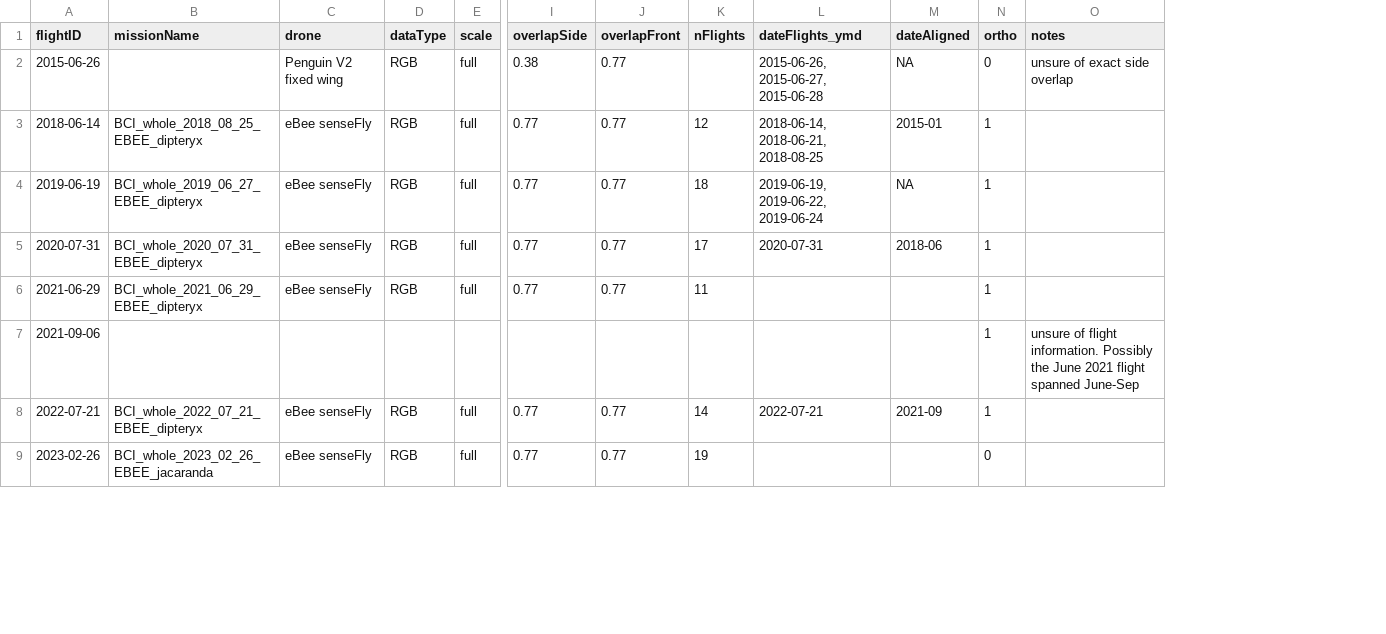
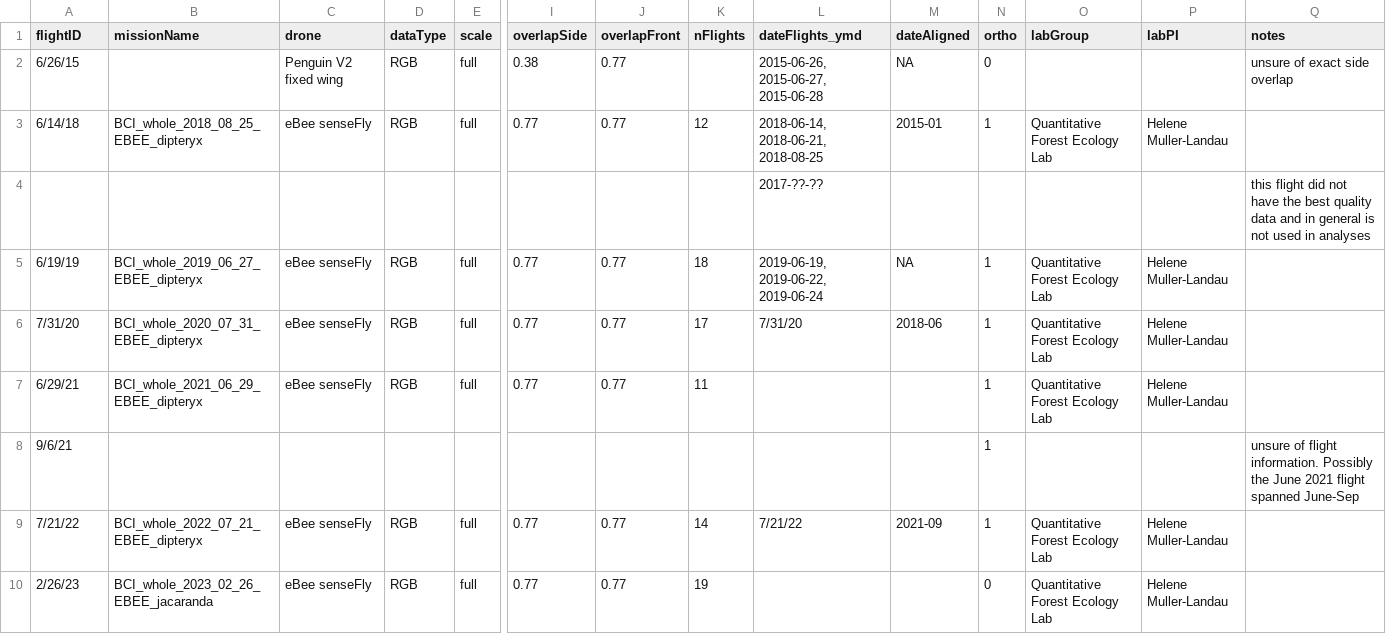
Before and after one commit to PanamaForestGEO/DroneCodeBCIwide, a CSV file: metadata/metaIslandFlights.csv, drawn as a sheet; only a part is shown, gaps mark what is left out; addresses are those after the commit; rows hold the shown columns only; the diff covers the shown part only; the diff names each change by its address in the sheet, - before the commit and + after, or states it on an @@ line.

Commit message:
Added columns
Added labGroup and labPI columns to the metadata to be clear about whose group carried out the drone flights (also helpful for knowing who to contact about for questions).

Added row for 2017 flight but don't have any other information

```diff
--- a/metadata/metaIslandFlights.csv
+++ b/metadata/metaIslandFlights.csv
+column O (labGroup), row 3: Quantitative Forest Ecology Lab; rows 5-10: Quantitative Forest Ecology Lab | Quantitative Forest Ecology Lab | Quantitative Forest Ecology Lab |  | Quantitative Forest Ecology Lab | Quantitative Forest Ecology Lab
+column P (labPI), row 3: Helene Muller-Landau; rows 5-10: Helene Muller-Landau | Helene Muller-Landau | Helene Muller-Landau |  | Helene Muller-Landau | Helene Muller-Landau
-A2 (flightID): 2015-06-26
+A2 (flightID): 6/26/15
-A3 (flightID): 2018-06-14
+A3 (flightID): 6/14/18
+row 4:  |  |  |  |  |  |  |  | 2017-??-?? |  |  |  |  | this flight did not have the best quality data and in general is not used in analyses
-A5 (flightID): 2019-06-19
+A5 (flightID): 6/19/19
-A6 (flightID): 2020-07-31
+A6 (flightID): 7/31/20
-L6 (dateFlights_ymd): 2020-07-31
+L6 (dateFlights_ymd): 7/31/20
-A7 (flightID): 2021-06-29
+A7 (flightID): 6/29/21
-A8 (flightID): 2021-09-06
+A8 (flightID): 9/6/21
-A9 (flightID): 2022-07-21
+A9 (flightID): 7/21/22
-L9 (dateFlights_ymd): 2022-07-21
+L9 (dateFlights_ymd): 7/21/22
-A10 (flightID): 2023-02-26
+A10 (flightID): 2/26/23
```
Also changed, not shown: 10 edited cells elsewhere in this file, metadata/metaIslandFlights_description.csv.
